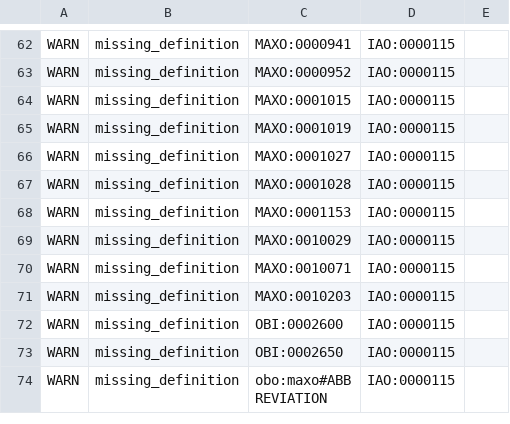
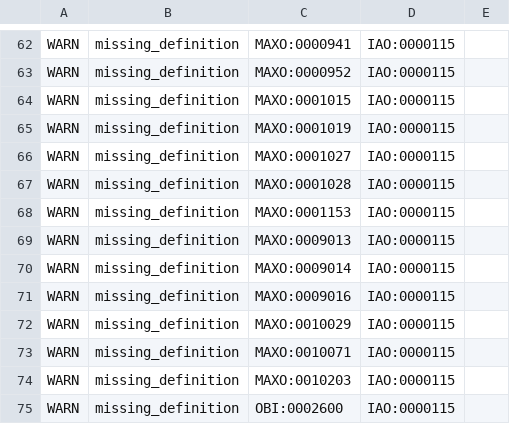
Before and after one commit to monarch-initiative/MAxO, a TSV file: src/ontology/reports/maxo-edit.owl-obo-report.tsv, drawn as a sheet; only a part is shown, gaps mark what is left out; the shorter side is filled out with more unchanged rows.

```diff
--- a/src/ontology/reports/maxo-edit.owl-obo-report.tsv
+++ b/src/ontology/reports/maxo-edit.owl-obo-report.tsv
@@ -68,2 +68,5 @@ WARN	missing_definition	MAXO:0001028	IAO:0000115
 WARN	missing_definition	MAXO:0001153	IAO:0000115	
+WARN	missing_definition	MAXO:0009013	IAO:0000115	
+WARN	missing_definition	MAXO:0009014	IAO:0000115	
+WARN	missing_definition	MAXO:0009016	IAO:0000115	
 WARN	missing_definition	MAXO:0010029	IAO:0000115	
```
Also changed, not shown: src/patterns/data/manual/nutrition_supplementation.tsv, src/patterns/data/manual/nutrition_supplementation_foodon.tsv, 25 other files.
